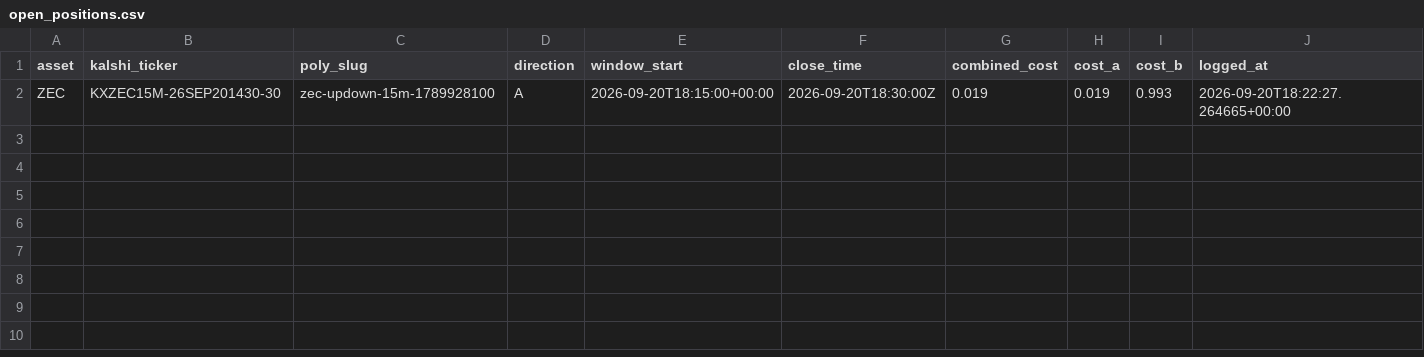
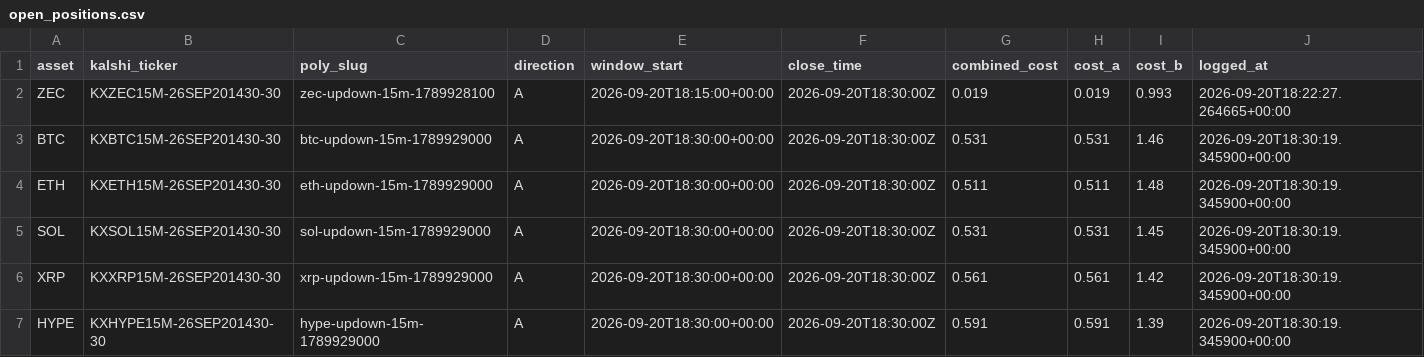
Before and after one commit to Prinxe-crypto/Gap-maker, a CSV file: open_positions.csv, drawn as a sheet.

```diff
--- a/open_positions.csv
+++ b/open_positions.csv
@@ -2 +2,6 @@ asset,kalshi_ticker,poly_slug,direction,window_start,close_time,combined_cost,co
 ZEC,KXZEC15M-26SEP201430-30,zec-updown-15m-1789928100,A,2026-09-20T18:15:00+00:00,2026-09-20T18:30:00Z,0.019,0.019,0.993,2026-09-20T18:22:27.264665+00:00
+BTC,KXBTC15M-26SEP201430-30,btc-updown-15m-1789929000,A,2026-09-20T18:30:00+00:00,2026-09-20T18:30:00Z,0.531,0.531,1.46,2026-09-20T18:30:19.345900+00:00
+ETH,KXETH15M-26SEP201430-30,eth-updown-15m-1789929000,A,2026-09-20T18:30:00+00:00,2026-09-20T18:30:00Z,0.511,0.511,1.48,2026-09-20T18:30:19.345900+00:00
+SOL,KXSOL15M-26SEP201430-30,sol-updown-15m-1789929000,A,2026-09-20T18:30:00+00:00,2026-09-20T18:30:00Z,0.531,0.531,1.45,2026-09-20T18:30:19.345900+00:00
+XRP,KXXRP15M-26SEP201430-30,xrp-updown-15m-1789929000,A,2026-09-20T18:30:00+00:00,2026-09-20T18:30:00Z,0.561,0.561,1.42,2026-09-20T18:30:19.345900+00:00
+HYPE,KXHYPE15M-26SEP201430-30,hype-updown-15m-1789929000,A,2026-09-20T18:30:00+00:00,2026-09-20T18:30:00Z,0.591,0.591,1.39,2026-09-20T18:30:19.345900+00:00
```
